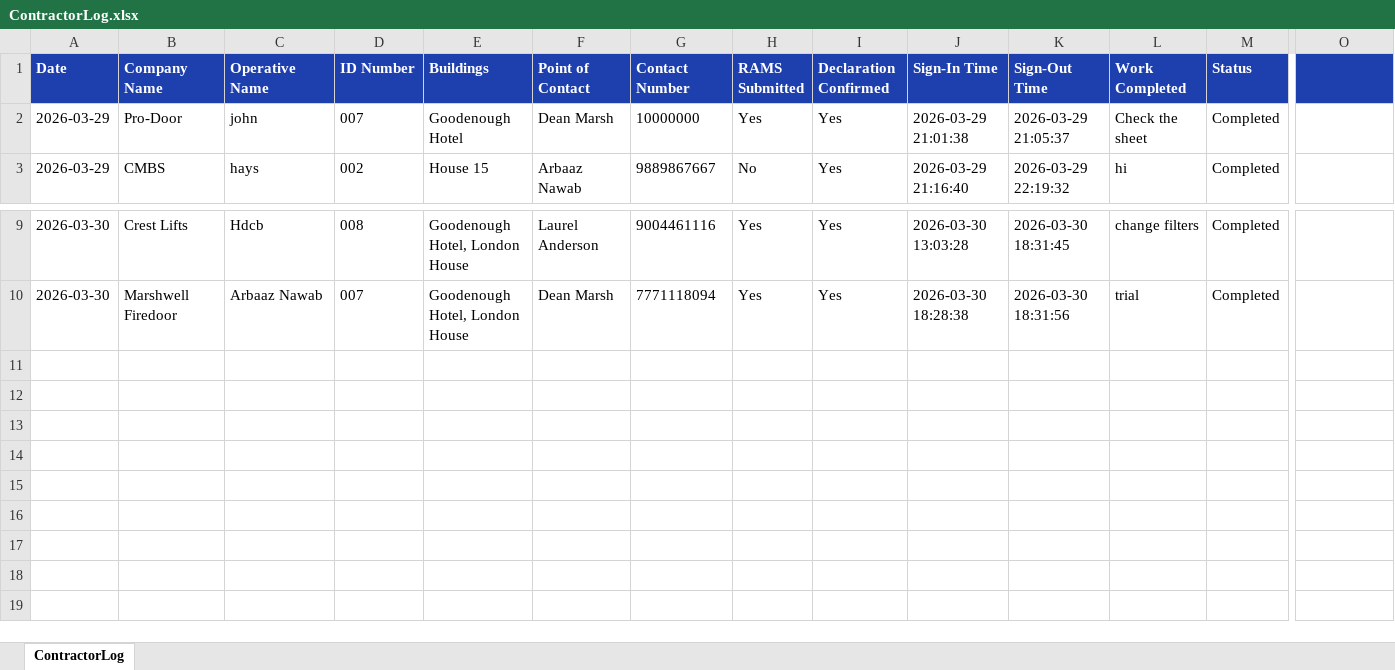
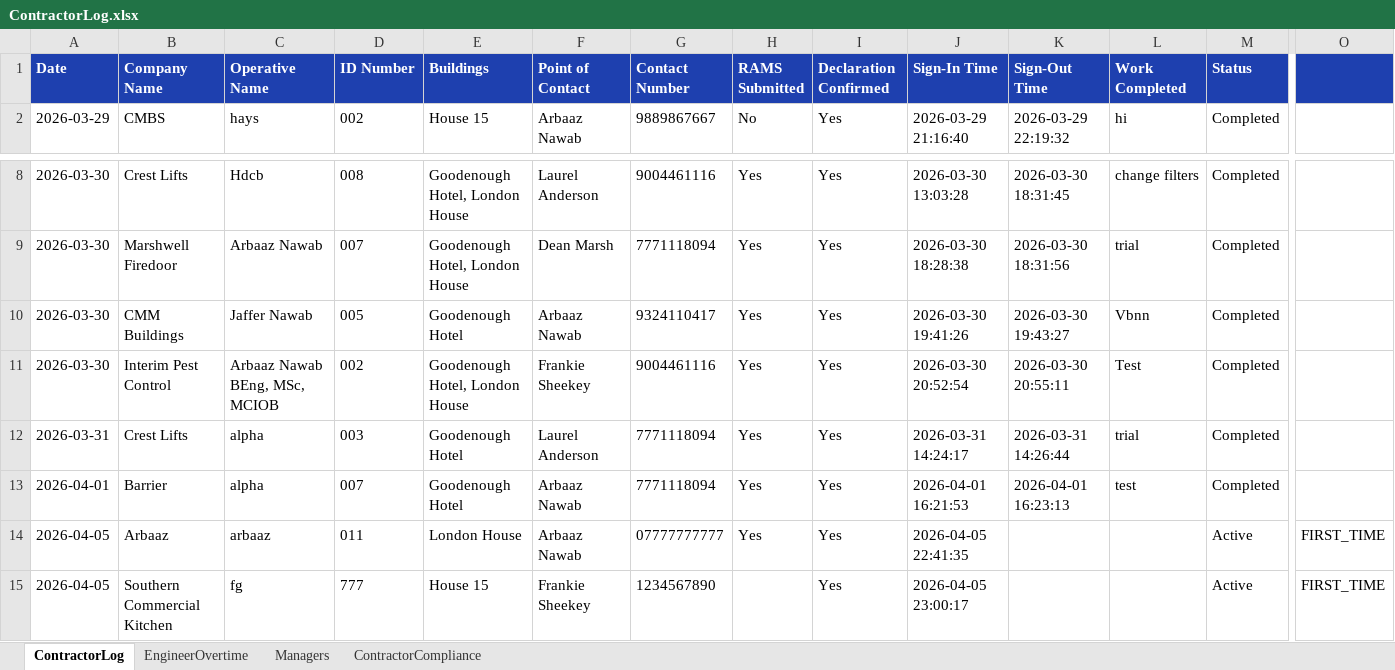
Before and after one commit to AarzooDhiman/Contractor_attendance, an Excel workbook: ContractorLog.xlsx, sheet ContractorLog, drawn as a sheet; only a part is shown, gaps mark what is left out; values as stored, in another font and other column widths than the file's, no borders; removed rows and columns are numbered as before the commit, all else as after; rows hold the shown columns only; the diff names each change by its address in the sheet, - before the commit and + after, or states it on an @@ line.

```diff
--- a/ContractorLog.xlsx (sheet ContractorLog)
+++ b/ContractorLog.xlsx (sheet ContractorLog)
+sheet tab: EngineerOvertime
+sheet tab: Managers
+sheet tab: ContractorCompliance
-row 2: 2026-03-29 | Pro-Door | john | 007 | Goodenough Hotel | Dean Marsh | 10000000 | Yes | Yes | 2026-03-29 21:01:38 | 2026-03-29 21:05:37 | Check the sheet | Completed
+row 10: 2026-03-30 | CMM Buildings | Jaffer Nawab | 005 | Goodenough Hotel | Arbaaz Nawab | 9324110417 | Yes | Yes | 2026-03-30 19:41:26 | 2026-03-30 19:43:27 | Vbnn | Completed
+row 11: 2026-03-30 | Interim Pest Control | Arbaaz Nawab BEng, MSc, MCIOB | 002 | Goodenough Hotel, London House | Frankie Sheekey | 9004461116 | Yes | Yes | 2026-03-30 20:52:54 | 2026-03-30 20:55:11 | Test | Completed
+row 12: 2026-03-31 | Crest Lifts | alpha | 003 | Goodenough Hotel | Laurel Anderson | 7771118094 | Yes | Yes | 2026-03-31 14:24:17 | 2026-03-31 14:26:44 | trial | Completed
+row 13: 2026-04-01 | Barrier | alpha | 007 | Goodenough Hotel | Arbaaz Nawab | 7771118094 | Yes | Yes | 2026-04-01 16:21:53 | 2026-04-01 16:23:13 | test | Completed
+row 14: 2026-04-05 | Arbaaz | arbaaz | 011 | London House | Arbaaz Nawab | 07777777777 | Yes | Yes | 2026-04-05 22:41:35 |  |  | Active | FIRST_TIME
+row 15: 2026-04-05 | Southern Commercial Kitchen | fg | 777 | House 15 | Frankie Sheekey | 1234567890 |  | Yes | 2026-04-05 23:00:17 |  |  | Active | FIRST_TIME
```
Also changed, not shown: 21 other files.
